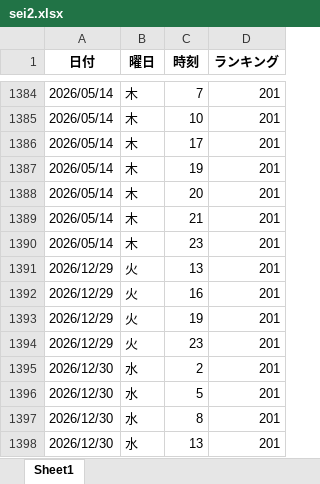
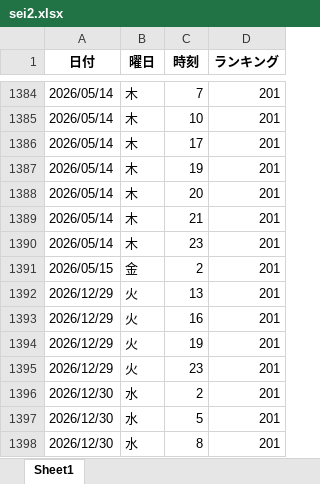
Before and after one commit to o25042124-boop/nibannkeiei-podcast-ranking-viewer, an Excel workbook: excel/sei2.xlsx, sheet Sheet1, drawn as a sheet; only a part is shown, gaps mark what is left out; the shorter side is filled out with more unchanged rows; values as stored, in another font and other column widths than the file's, no borders; the diff names each change by its address in the sheet, - before the commit and + after, or states it on an @@ line.

```diff
--- a/excel/sei2.xlsx (sheet Sheet1)
+++ b/excel/sei2.xlsx (sheet Sheet1)
+row 1391: 2026/05/15 | 金 | 2 | 201
```
Also changed, not shown: excel/apple1.xlsx, excel/apple2.xlsx, 11 other files.
